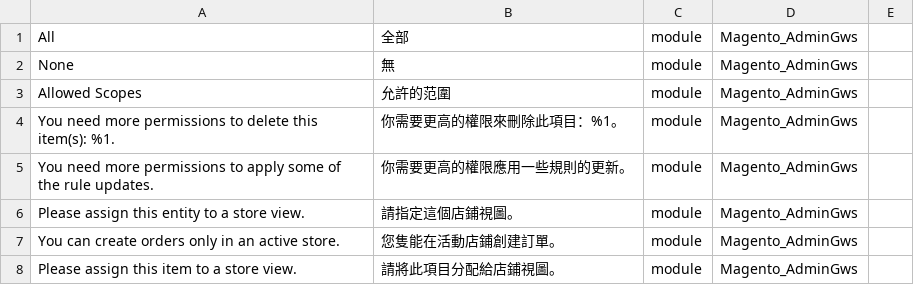
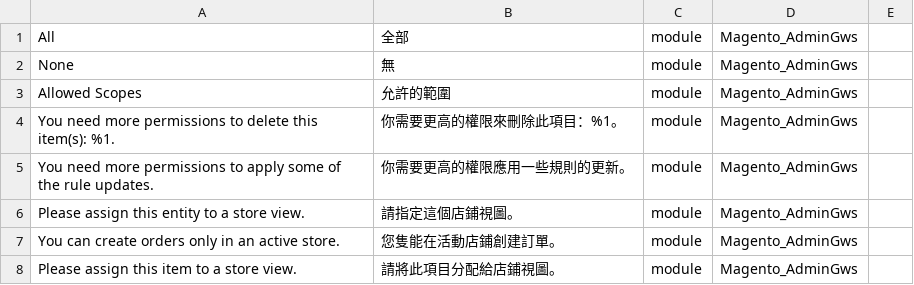
Before and after one commit to pandayuhin/magento-2-chinese-language-pack, a CSV file: zh_Hans_CN.csv, drawn as a sheet; only a part is shown.

Commit message:
Update zh_Hans_CN.csv

```diff
--- a/zh_Hans_CN.csv
+++ b/zh_Hans_CN.csv
@@ -2,3 +2,3 @@ All,全部,module,Magento_AdminGws,
 None,無,module,Magento_AdminGws,
-Allowed Scopes,允許的范圍,module,Magento_AdminGws,
+Allowed Scopes,允許的範圍,module,Magento_AdminGws,
 You need more permissions to delete this item(s): %1.,你需要更高的權限來刪除此項目：%1。,module,Magento_AdminGws,
```
